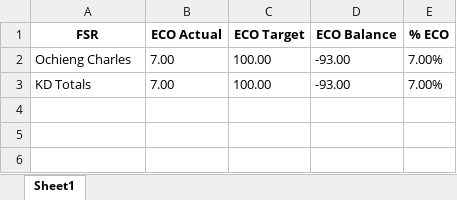
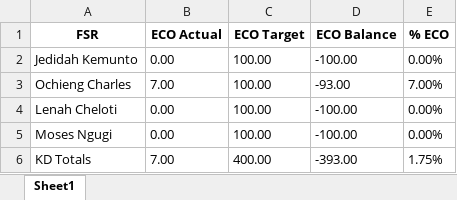
Before and after one commit to Hackerlord1/reportmaster, an Excel workbook: uploads/Kimberly Clark_Huggies_eco_report.xlsx, sheet Sheet1, drawn as a sheet; values as stored, in another font and other column widths than the file's, no borders; addresses are those after the commit; the diff names each change by its address in the sheet, - before the commit and + after, or states it on an @@ line.

```diff
--- a/uploads/Kimberly Clark_Huggies_eco_report.xlsx (sheet Sheet1)
+++ b/uploads/Kimberly Clark_Huggies_eco_report.xlsx (sheet Sheet1)
+row 2: Jedidah Kemunto | 0.00 | 100.00 | -100.00 | 0.00%
+row 4: Lenah Cheloti | 0.00 | 100.00 | -100.00 | 0.00%
+row 5: Moses Ngugi | 0.00 | 100.00 | -100.00 | 0.00%
-C6 (ECO Target): 100.00
+C6 (ECO Target): 400.00
-D6 (ECO Balance): -93.00
+D6 (ECO Balance): -393.00
-E6 (% ECO): 7.00%
+E6 (% ECO): 1.75%
```
Also changed, not shown: uploads/Canon_GOODNIGHT INSECT KILLER_eco_report.xlsx, uploads/Dabur_Vatika_eco_report.xlsx, 34 other files.
